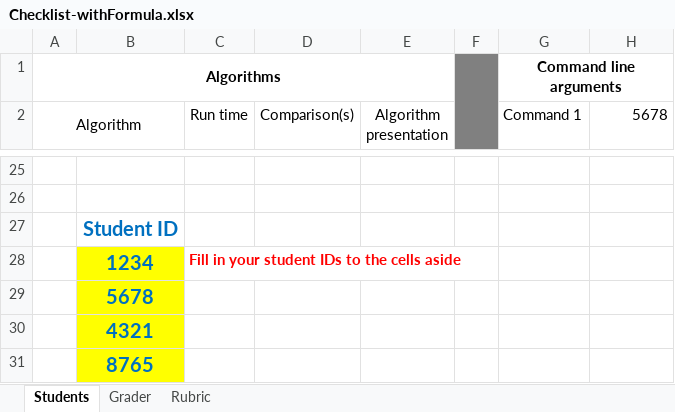
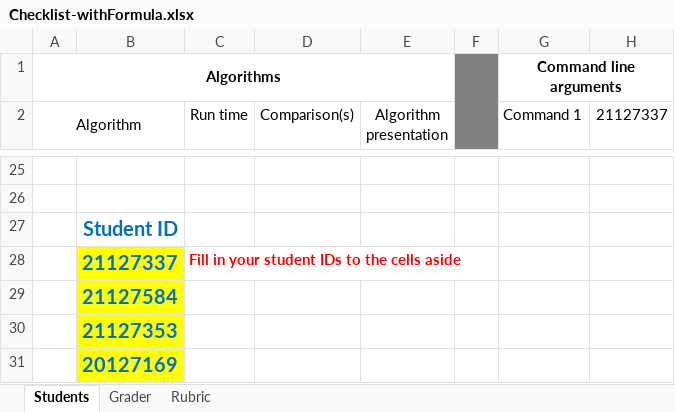
Before and after one commit to Louis2602/DSA-HCMUS, an Excel workbook: Lab/Lab3/Checklist-withFormula.xlsx, sheet Students, drawn as a sheet; only a part is shown, gaps mark what is left out; values as stored, in another font and other column widths than the file's, no borders; the diff covers the shown part only; the diff names each change by its address in the sheet, - before the commit and + after, or states it on an @@ line.

```diff
--- a/Lab/Lab3/Checklist-withFormula.xlsx (sheet Students)
+++ b/Lab/Lab3/Checklist-withFormula.xlsx (sheet Students)
-H2: 5678
+H2: 21127337
-B28: 1234
+B28: 21127337
-B29: 5678
+B29: 21127584
-B30: 4321
+B30: 21127353
-B31: 8765
+B31: 20127169
```
Also changed, not shown: 7 added rows, 7 removed rows and 43 edited cells elsewhere in this sheet, sheet Grader, 3 other files.
